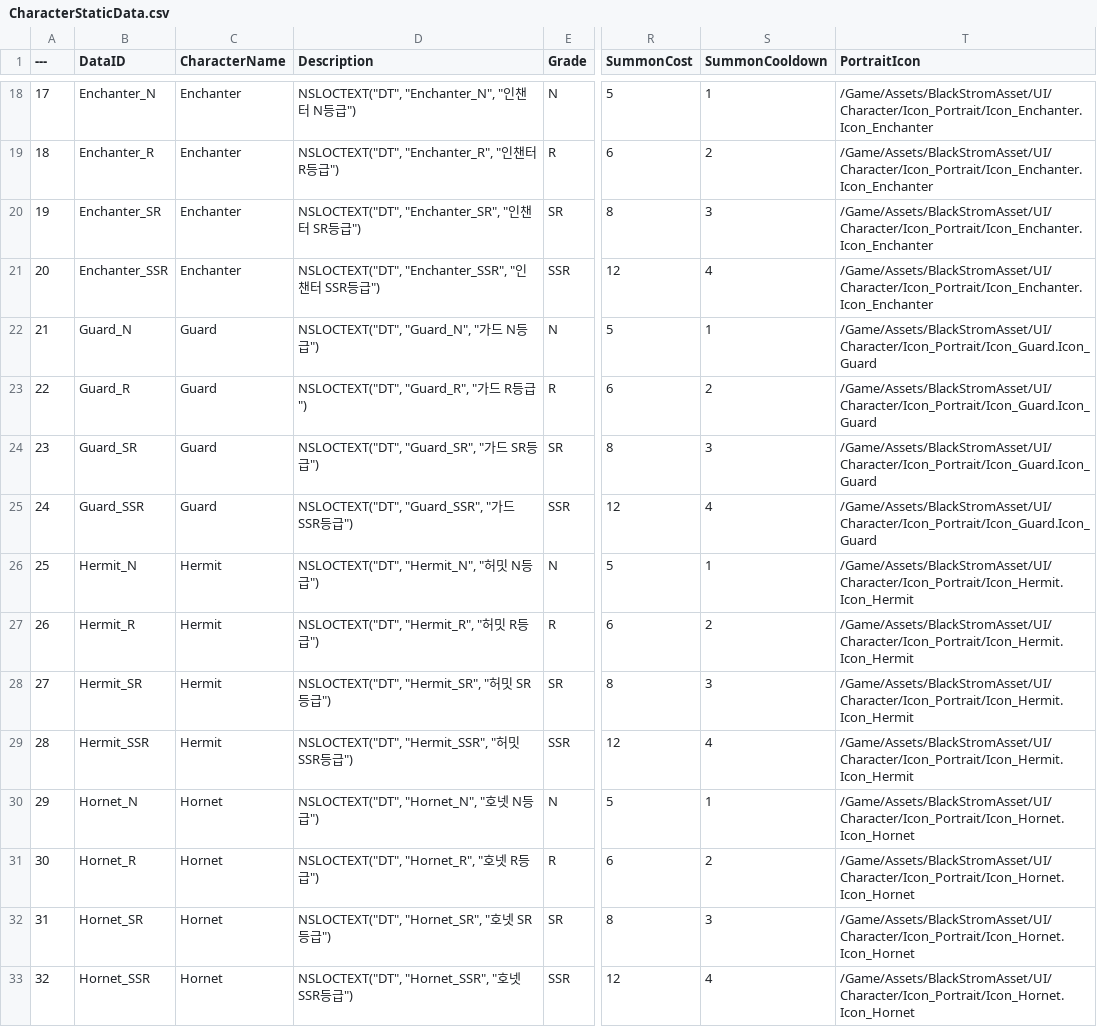
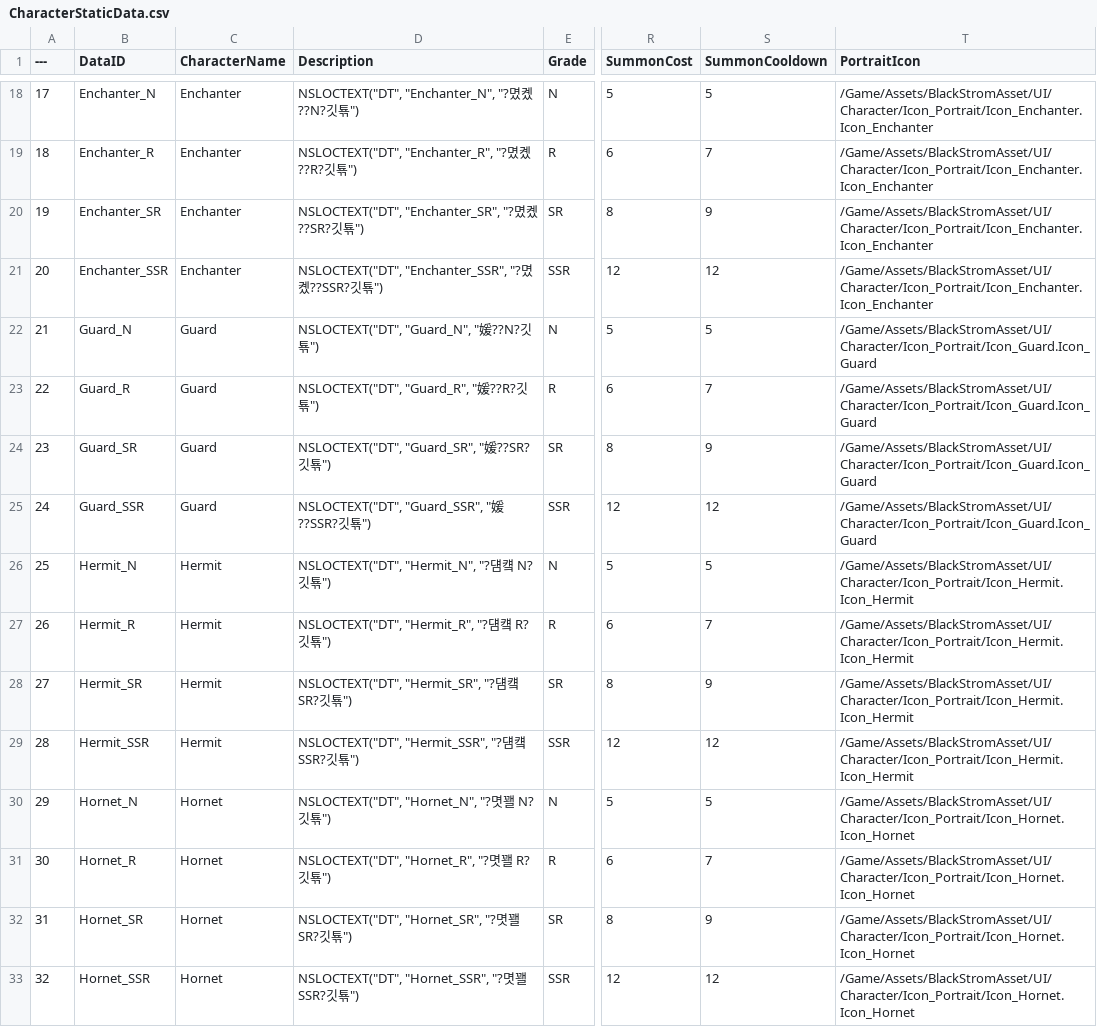
Before and after one commit to Lucky-Rabbit-s-Foot-v2/Lunar_Realm, a CSV file: ExternalSource/CharacterStaticData.csv, drawn as a sheet; only a part is shown, gaps mark what is left out; the diff covers the shown part only; the diff names each change by its address in the sheet, - before the commit and + after, or states it on an @@ line.

```diff
--- a/ExternalSource/CharacterStaticData.csv
+++ b/ExternalSource/CharacterStaticData.csv
-D18 (Description): NSLOCTEXT("DT", "Enchanter_N", "인챈터 N등급")
+D18 (Description): NSLOCTEXT("DT", "Enchanter_N", "?몄콌??N?깃툒")
-S18 (SummonCooldown): 1
+S18 (SummonCooldown): 5
-D19 (Description): NSLOCTEXT("DT", "Enchanter_R", "인챈터 R등급")
+D19 (Description): NSLOCTEXT("DT", "Enchanter_R", "?몄콌??R?깃툒")
-S19 (SummonCooldown): 2
+S19 (SummonCooldown): 7
-D20 (Description): NSLOCTEXT("DT", "Enchanter_SR", "인챈터 SR등급")
+D20 (Description): NSLOCTEXT("DT", "Enchanter_SR", "?몄콌??SR?깃툒")
-S20 (SummonCooldown): 3
+S20 (SummonCooldown): 9
-D21 (Description): NSLOCTEXT("DT", "Enchanter_SSR", "인챈터 SSR등급")
+D21 (Description): NSLOCTEXT("DT", "Enchanter_SSR", "?몄콌??SSR?깃툒")
-S21 (SummonCooldown): 4
+S21 (SummonCooldown): 12
-D22 (Description): NSLOCTEXT("DT", "Guard_N", "가드 N등급")
+D22 (Description): NSLOCTEXT("DT", "Guard_N", "媛??N?깃툒")
-S22 (SummonCooldown): 1
+S22 (SummonCooldown): 5
-D23 (Description): NSLOCTEXT("DT", "Guard_R", "가드 R등급")
+D23 (Description): NSLOCTEXT("DT", "Guard_R", "媛??R?깃툒")
-S23 (SummonCooldown): 2
+S23 (SummonCooldown): 7
-D24 (Description): NSLOCTEXT("DT", "Guard_SR", "가드 SR등급")
+D24 (Description): NSLOCTEXT("DT", "Guard_SR", "媛??SR?깃툒")
-S24 (SummonCooldown): 3
+S24 (SummonCooldown): 9
-D25 (Description): NSLOCTEXT("DT", "Guard_SSR", "가드 SSR등급")
+D25 (Description): NSLOCTEXT("DT", "Guard_SSR", "媛??SSR?깃툒")
-S25 (SummonCooldown): 4
+S25 (SummonCooldown): 12
-D26 (Description): NSLOCTEXT("DT", "Hermit_N", "허밋 N등급")
+D26 (Description): NSLOCTEXT("DT", "Hermit_N", "?덈컠 N?깃툒")
-S26 (SummonCooldown): 1
+S26 (SummonCooldown): 5
-D27 (Description): NSLOCTEXT("DT", "Hermit_R", "허밋 R등급")
+D27 (Description): NSLOCTEXT("DT", "Hermit_R", "?덈컠 R?깃툒")
-S27 (SummonCooldown): 2
+S27 (SummonCooldown): 7
-D28 (Description): NSLOCTEXT("DT", "Hermit_SR", "허밋 SR등급")
+D28 (Description): NSLOCTEXT("DT", "Hermit_SR", "?덈컠 SR?깃툒")
-S28 (SummonCooldown): 3
+S28 (SummonCooldown): 9
-D29 (Description): NSLOCTEXT("DT", "Hermit_SSR", "허밋 SSR등급")
+D29 (Description): NSLOCTEXT("DT", "Hermit_SSR", "?덈컠 SSR?깃툒")
-S29 (SummonCooldown): 4
+S29 (SummonCooldown): 12
-D30 (Description): NSLOCTEXT("DT", "Hornet_N", "호넷 N등급")
+D30 (Description): NSLOCTEXT("DT", "Hornet_N", "?몃꽬 N?깃툒")
-S30 (SummonCooldown): 1
+S30 (SummonCooldown): 5
-D31 (Description): NSLOCTEXT("DT", "Hornet_R", "호넷 R등급")
+D31 (Description): NSLOCTEXT("DT", "Hornet_R", "?몃꽬 R?깃툒")
-S31 (SummonCooldown): 2
+S31 (SummonCooldown): 7
-D32 (Description): NSLOCTEXT("DT", "Hornet_SR", "호넷 SR등급")
+D32 (Description): NSLOCTEXT("DT", "Hornet_SR", "?몃꽬 SR?깃툒")
-S32 (SummonCooldown): 3
+S32 (SummonCooldown): 9
-D33 (Description): NSLOCTEXT("DT", "Hornet_SSR", "호넷 SSR등급")
+D33 (Description): NSLOCTEXT("DT", "Hornet_SSR", "?몃꽬 SSR?깃툒")
-S33 (SummonCooldown): 4
+S33 (SummonCooldown): 12
```
Also changed, not shown: 110 edited cells elsewhere in this file, 5 other files.
